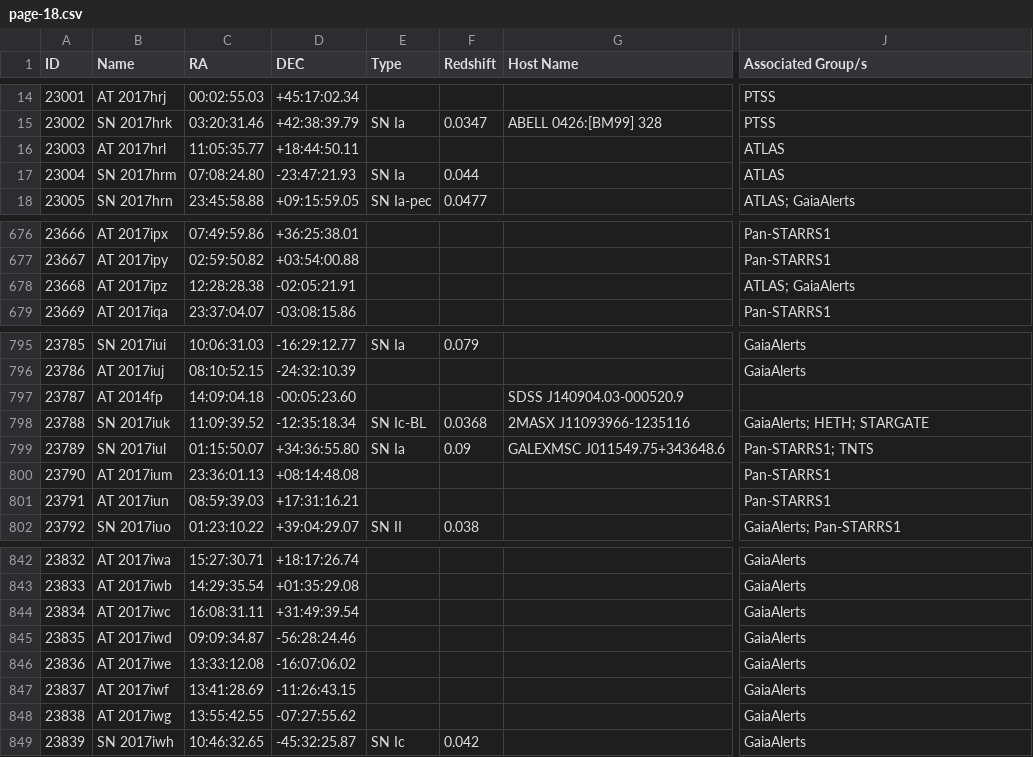
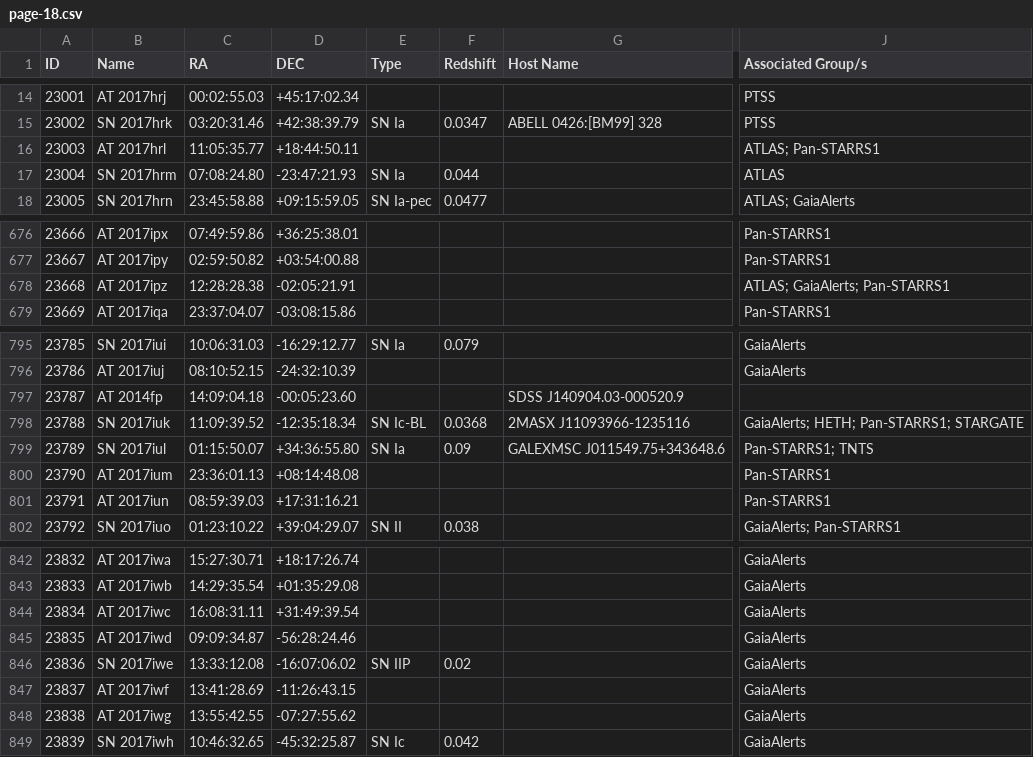
Before and after one commit to astrocatalogs/tde-external, a CSV file: TNS/page-18.csv, drawn as a sheet; only a part is shown, gaps mark what is left out; the diff names each change by its address in the sheet, - before the commit and + after, or states it on an @@ line.

Commit message:
Astrocats v'0.3.29' SHA'8af62c454499802390cd089a364af24d933a23fc' - TidalDisruptionCatalog SHA'46c6a02c549f02a4bc3e1940ac56a5c17db1a9af' : 'push' - adding all files.

```diff
--- a/TNS/page-18.csv
+++ b/TNS/page-18.csv
-J16 (Associated Group/s): ATLAS
+J16 (Associated Group/s): ATLAS; Pan-STARRS1
-J678 (Associated Group/s): ATLAS; GaiaAlerts
+J678 (Associated Group/s): ATLAS; GaiaAlerts; Pan-STARRS1
-J798 (Associated Group/s): GaiaAlerts; HETH; STARGATE
+J798 (Associated Group/s): GaiaAlerts; HETH; Pan-STARRS1; STARGATE
-B846 (Name): AT 2017iwe
+B846 (Name): SN 2017iwe
-E846 (Type): (empty)
+E846 (Type): SN IIP
-F846 (Redshift): (empty)
+F846 (Redshift): 0.02
```
Also changed, not shown: TNS/index.csv, TNS/page-13.csv, 5 other files.
